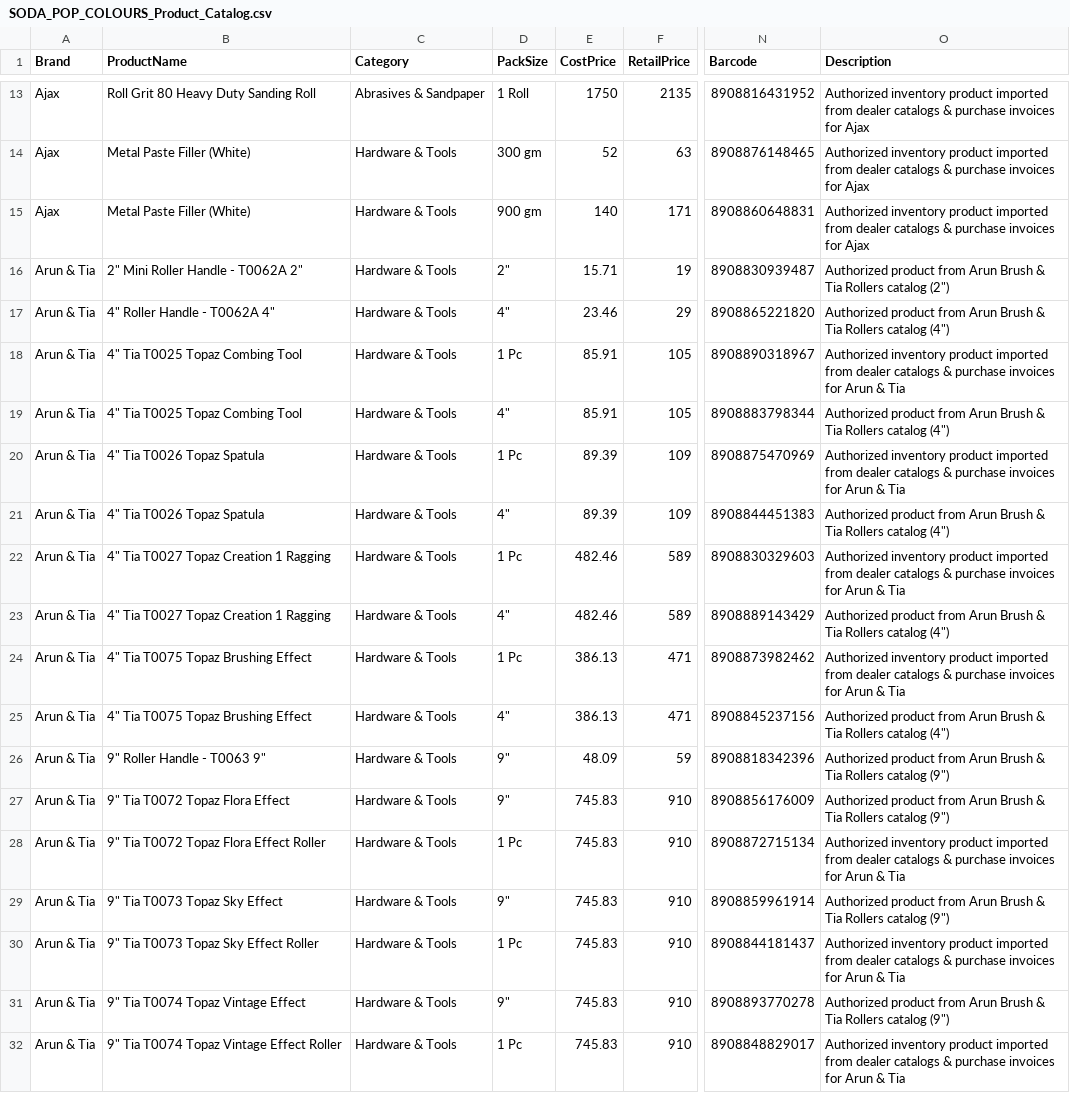
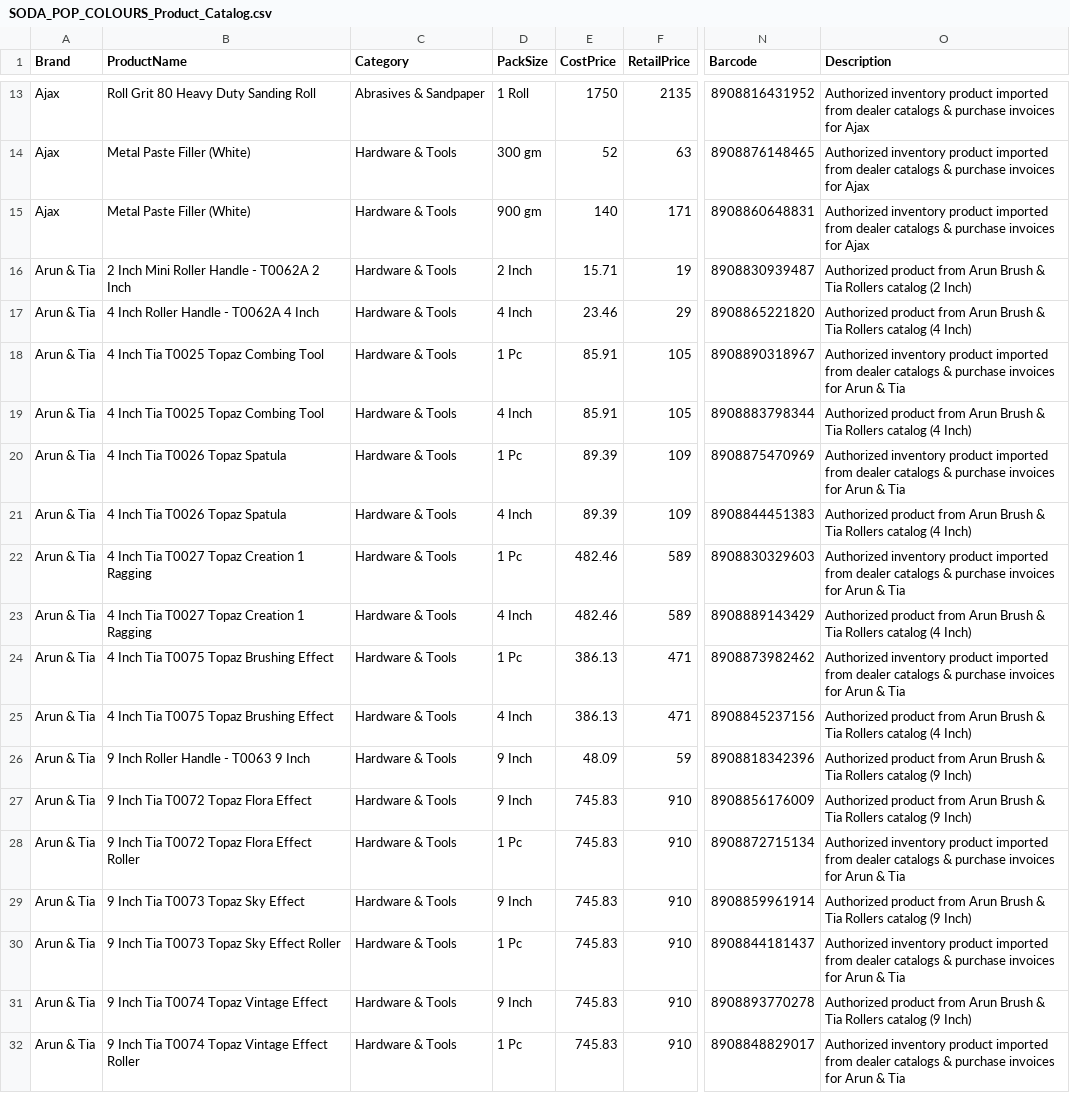
Before and after one commit to archana16ju/painting, a CSV file: SODA_POP_COLOURS_Product_Catalog.csv, drawn as a sheet; only a part is shown, gaps mark what is left out; the diff covers the shown part only; the diff names each change by its address in the sheet, - before the commit and + after, or states it on an @@ line.

Commit message:
Fix bulk upload JSON response, remove download button from settings, format clean 785 products CSV

```diff
--- a/SODA_POP_COLOURS_Product_Catalog.csv
+++ b/SODA_POP_COLOURS_Product_Catalog.csv
-B16 (ProductName): 2" Mini Roller Handle - T0062A 2"
+B16 (ProductName): 2 Inch Mini Roller Handle - T0062A 2 Inch
-D16 (PackSize): 2"
+D16 (PackSize): 2 Inch
-O16 (Description): …Rollers catalog (2")
+O16 (Description): …Rollers catalog (2 Inch)
-B17 (ProductName): 4" Roller Handle - T0062A 4"
+B17 (ProductName): 4 Inch Roller Handle - T0062A 4 Inch
-D17 (PackSize): 4"
+D17 (PackSize): 4 Inch
-O17 (Description): …Rollers catalog (4")
+O17 (Description): …Rollers catalog (4 Inch)
-B18:B19 (ProductName): 4" Tia T0025 Topaz Combing Tool
+B18:B19 (ProductName): 4 Inch Tia T0025 Topaz Combing Tool
-D19 (PackSize): 4"
+D19 (PackSize): 4 Inch
-O19 (Description): …Rollers catalog (4")
+O19 (Description): …Rollers catalog (4 Inch)
-B20:B21 (ProductName): 4" Tia T0026 Topaz Spatula
+B20:B21 (ProductName): 4 Inch Tia T0026 Topaz Spatula
-D21 (PackSize): 4"
+D21 (PackSize): 4 Inch
-O21 (Description): …Rollers catalog (4")
+O21 (Description): …Rollers catalog (4 Inch)
-B22:B23 (ProductName): 4" Tia T0027 Topaz Creation 1 Ragging
+B22:B23 (ProductName): 4 Inch Tia T0027 Topaz Creation 1 Ragging
-D23 (PackSize): 4"
+D23 (PackSize): 4 Inch
-O23 (Description): …Rollers catalog (4")
+O23 (Description): …Rollers catalog (4 Inch)
-B24:B25 (ProductName): 4" Tia T0075 Topaz Brushing Effect
+B24:B25 (ProductName): 4 Inch Tia T0075 Topaz Brushing Effect
-D25 (PackSize): 4"
+D25 (PackSize): 4 Inch
-O25 (Description): …Rollers catalog (4")
+O25 (Description): …Rollers catalog (4 Inch)
-B26 (ProductName): 9" Roller Handle - T0063 9"
+B26 (ProductName): 9 Inch Roller Handle - T0063 9 Inch
-D26:D27 (PackSize): 9"
+D26:D27 (PackSize): 9 Inch
-O26:O27 (Description): …Rollers catalog (9")
+O26:O27 (Description): …Rollers catalog (9 Inch)
-B27 (ProductName): 9" Tia T0072 Topaz Flora Effect
+B27 (ProductName): 9 Inch Tia T0072 Topaz Flora Effect
-B28 (ProductName): 9" Tia T0072 Topaz Flora Effect Roller
+B28 (ProductName): 9 Inch Tia T0072 Topaz Flora Effect Roller
-B29 (ProductName): 9" Tia T0073 Topaz Sky Effect
+B29 (ProductName): 9 Inch Tia T0073 Topaz Sky Effect
-D29 (PackSize): 9"
+D29 (PackSize): 9 Inch
-O29 (Description): …Rollers catalog (9")
+O29 (Description): …Rollers catalog (9 Inch)
-B30 (ProductName): 9" Tia T0073 Topaz Sky Effect Roller
+B30 (ProductName): 9 Inch Tia T0073 Topaz Sky Effect Roller
-B31 (ProductName): 9" Tia T0074 Topaz Vintage Effect
+B31 (ProductName): 9 Inch Tia T0074 Topaz Vintage Effect
-D31 (PackSize): 9"
+D31 (PackSize): 9 Inch
-O31 (Description): …Rollers catalog (9")
+O31 (Description): …Rollers catalog (9 Inch)
-B32 (ProductName): 9" Tia T0074 Topaz Vintage Effect Roller
+B32 (ProductName): 9 Inch Tia T0074 Topaz Vintage Effect Roller
```
Also changed, not shown: 157 edited cells elsewhere in this file, public/all_products_bulk_upload.csv, 13 other files.
